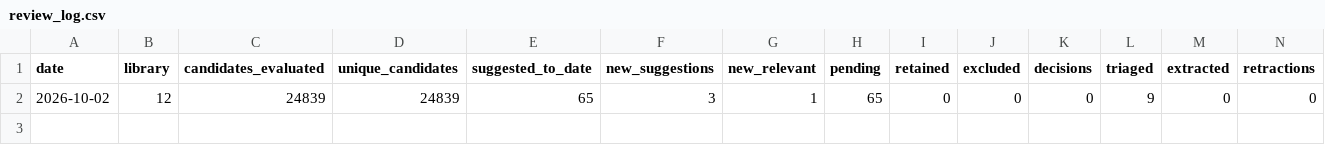
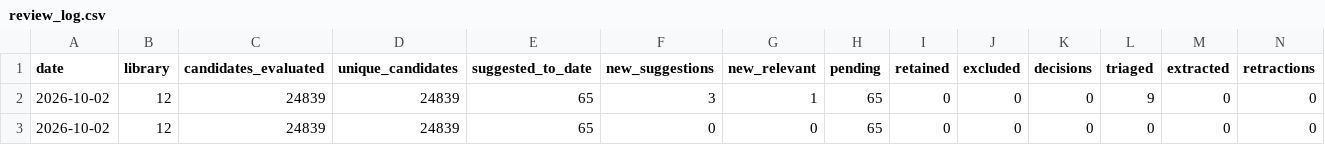
Before and after one commit to PierreBetti/lit-pipeline, a CSV file: logs/review_log.csv, drawn as a sheet; only a part is shown; rows hold the shown columns only; the diff names each change by its address in the sheet, - before the commit and + after, or states it on an @@ line.

```diff
--- a/logs/review_log.csv
+++ b/logs/review_log.csv
+row 3: 2026-10-02 | 12 | 24839 | 24839 | 65 | 0 | 0 | 65 | 0 | 0 | 0 | 0 | 0 | 0
```
Also changed, not shown: 6 other files.
